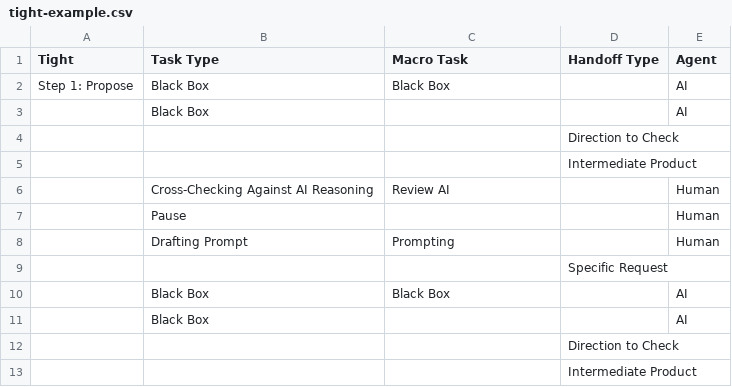
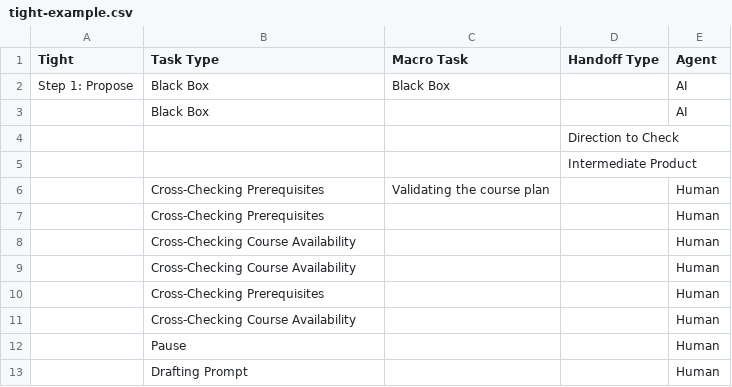
Before and after one commit to s-hilton/sandbox, a CSV file: examples/tight-example.csv, drawn as a sheet; only a part is shown; the shorter side is filled out with more unchanged rows; the diff covers the shown part only.

```diff
--- a/examples/tight-example.csv
+++ b/examples/tight-example.csv
@@ -5,4 +5,9 @@ Step 1: Propose,Black Box,Black Box,,AI
 ,,,Intermediate Product,
-,Cross-Checking Against AI Reasoning,Review AI,,Human
+,Cross-Checking Prerequisites,Validating the course plan,,Human
+,Cross-Checking Prerequisites,,,Human
+,Cross-Checking Course Availability,,,Human
+,Cross-Checking Course Availability,,,Human
+,Cross-Checking Prerequisites,,,Human
+,Cross-Checking Course Availability,,,Human
 ,Pause,,,Human
-,Drafting Prompt,Prompting,,Human
+,Drafting Prompt,,,Human
```
Also changed, not shown: 27 added rows, 4 removed rows and 7 edited cells elsewhere in this file, 7 other files.
